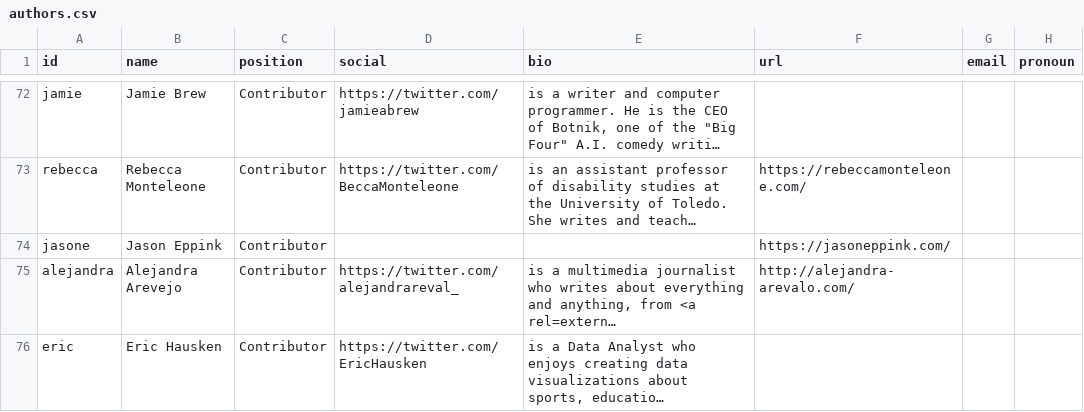
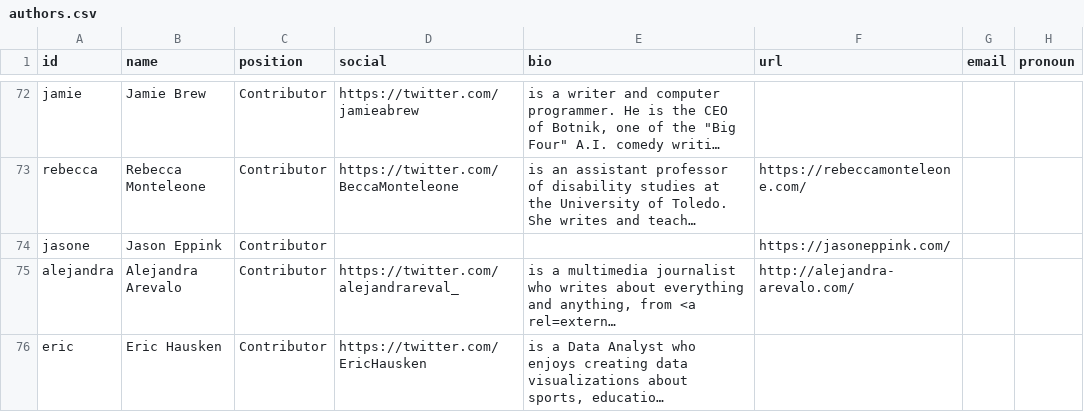
Before and after one commit to the-pudding/website, a CSV file: src/data/authors.csv, drawn as a sheet; only a part is shown, gaps mark what is left out; long unchanged cells end in …; the diff names each change by its address in the sheet, - before the commit and + after, or states it on an @@ line.

Commit message:
fix author

```diff
--- a/src/data/authors.csv
+++ b/src/data/authors.csv
-B75 (name): Alejandra Arevejo
+B75 (name): Alejandra Arevalo
```
